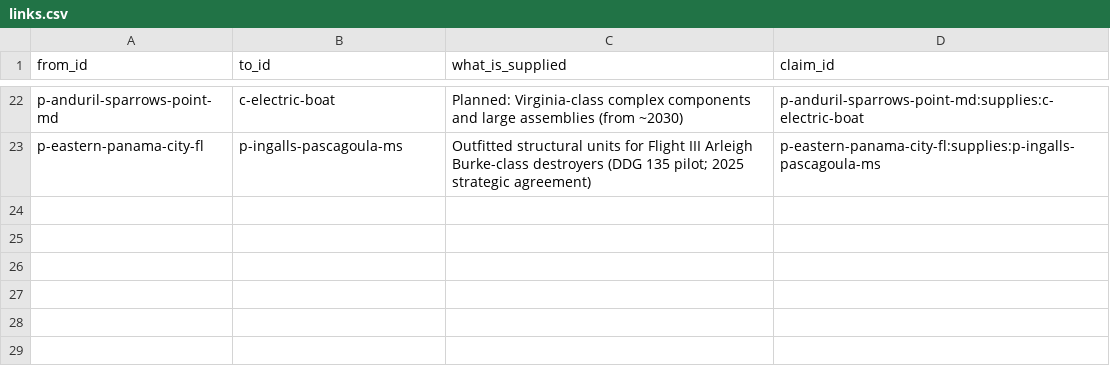
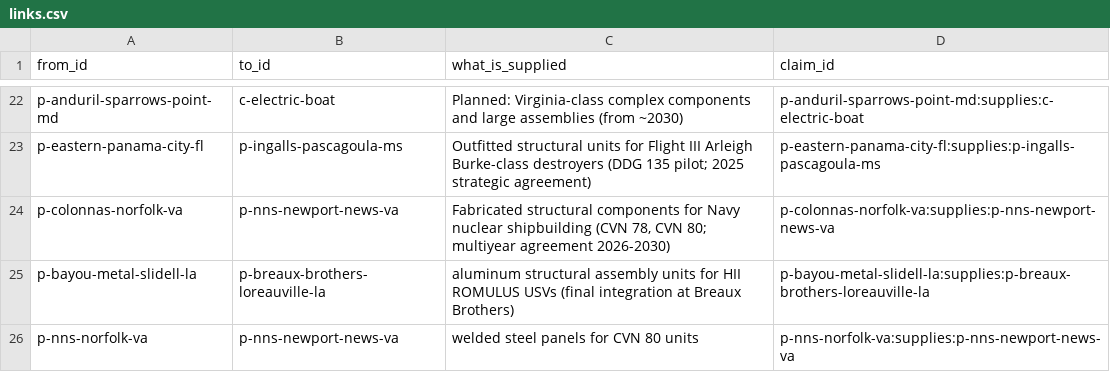
Before and after one commit to logosinnovation/weld, a CSV file: ledger/links.csv, drawn as a sheet; only a part is shown, gaps mark what is left out.

```diff
--- a/ledger/links.csv
+++ b/ledger/links.csv
@@ -23 +23,4 @@ p-anduril-sparrows-point-md,c-electric-boat,Planned: Virginia-class complex comp
 p-eastern-panama-city-fl,p-ingalls-pascagoula-ms,Outfitted structural units for Flight III Arleigh Burke-class destroyers (DDG 135 pilot; 2025 strategic agreement),p-eastern-panama-city-fl:supplies:p-ingalls-pascagoula-ms
+p-colonnas-norfolk-va,p-nns-newport-news-va,"Fabricated structural components for Navy nuclear shipbuilding (CVN 78, CVN 80; multiyear agreement 2026-2030)",p-colonnas-norfolk-va:supplies:p-nns-newport-news-va
+p-bayou-metal-slidell-la,p-breaux-brothers-loreauville-la,aluminum structural assembly units for HII ROMULUS USVs (final integration at Breaux Brothers),p-bayou-metal-slidell-la:supplies:p-breaux-brothers-loreauville-la
+p-nns-norfolk-va,p-nns-newport-news-va,welded steel panels for CVN 80 units,p-nns-norfolk-va:supplies:p-nns-newport-news-va
```
Also changed, not shown: 9 other files.
